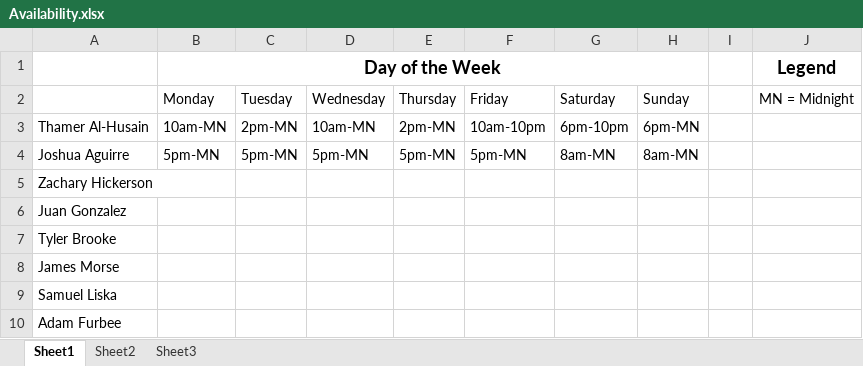
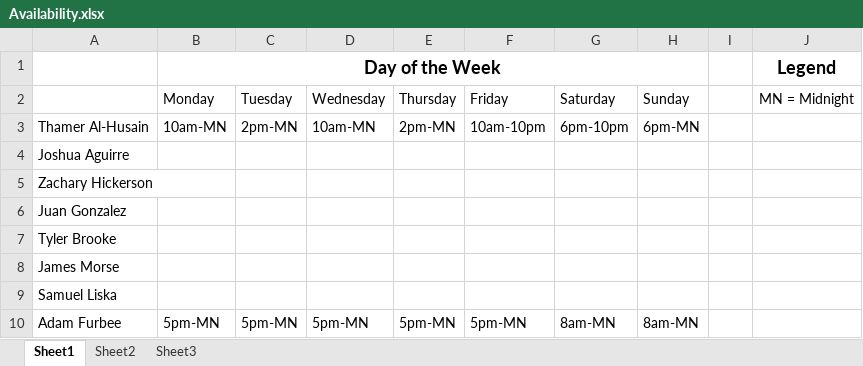
Before and after one commit to talhusain/SlothTorrent, an Excel workbook: Availability.xlsx, sheet Sheet1, drawn as a sheet; values as stored, in another font and other column widths than the file's, no borders; the diff names each change by its address in the sheet, - before the commit and + after, or states it on an @@ line.

Commit message:
Whoops, filled out my info in josh's field. Correcting.

```diff
--- a/Availability.xlsx (sheet Sheet1)
+++ b/Availability.xlsx (sheet Sheet1)
-B4 (Monday): 5pm-MN
+B4 (Monday): (empty)
-C4 (Tuesday): 5pm-MN
+C4 (Tuesday): (empty)
-D4 (Wednesday): 5pm-MN
+D4 (Wednesday): (empty)
-E4 (Thursday): 5pm-MN
+E4 (Thursday): (empty)
-F4 (Friday): 5pm-MN
+F4 (Friday): (empty)
-G4 (Saturday): 8am-MN
+G4 (Saturday): (empty)
-H4 (Sunday): 8am-MN
+H4 (Sunday): (empty)
-B10 (Monday): (empty)
+B10 (Monday): 5pm-MN
-C10 (Tuesday): (empty)
+C10 (Tuesday): 5pm-MN
-D10 (Wednesday): (empty)
+D10 (Wednesday): 5pm-MN
-E10 (Thursday): (empty)
+E10 (Thursday): 5pm-MN
-F10 (Friday): (empty)
+F10 (Friday): 5pm-MN
-G10 (Saturday): (empty)
+G10 (Saturday): 8am-MN
-H10 (Sunday): (empty)
+H10 (Sunday): 8am-MN
```
